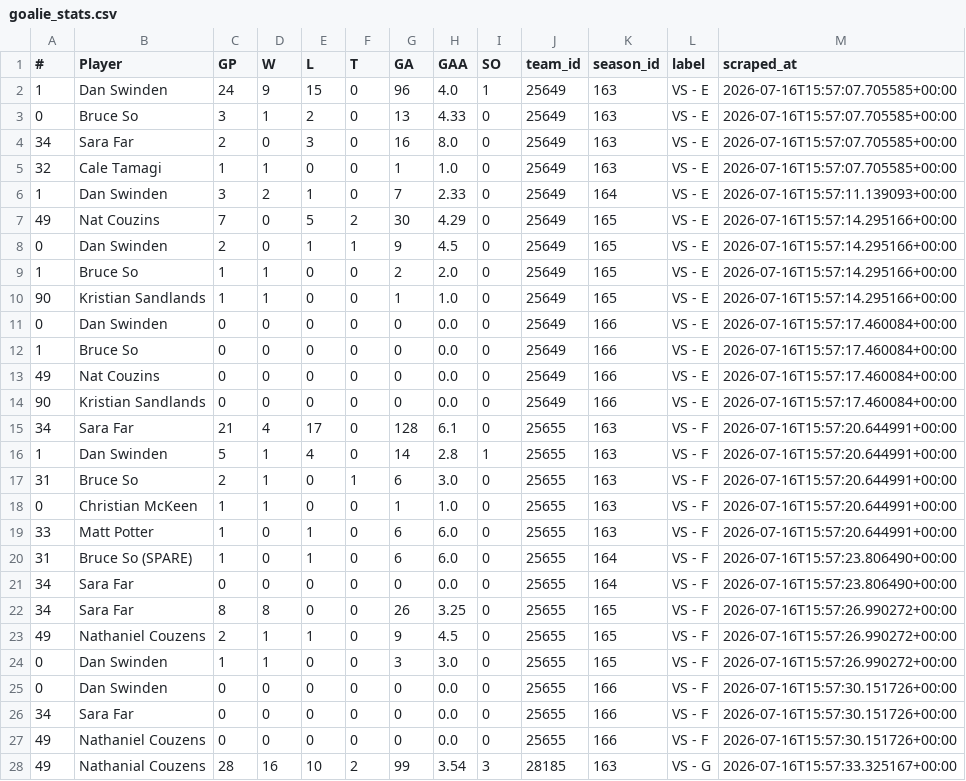
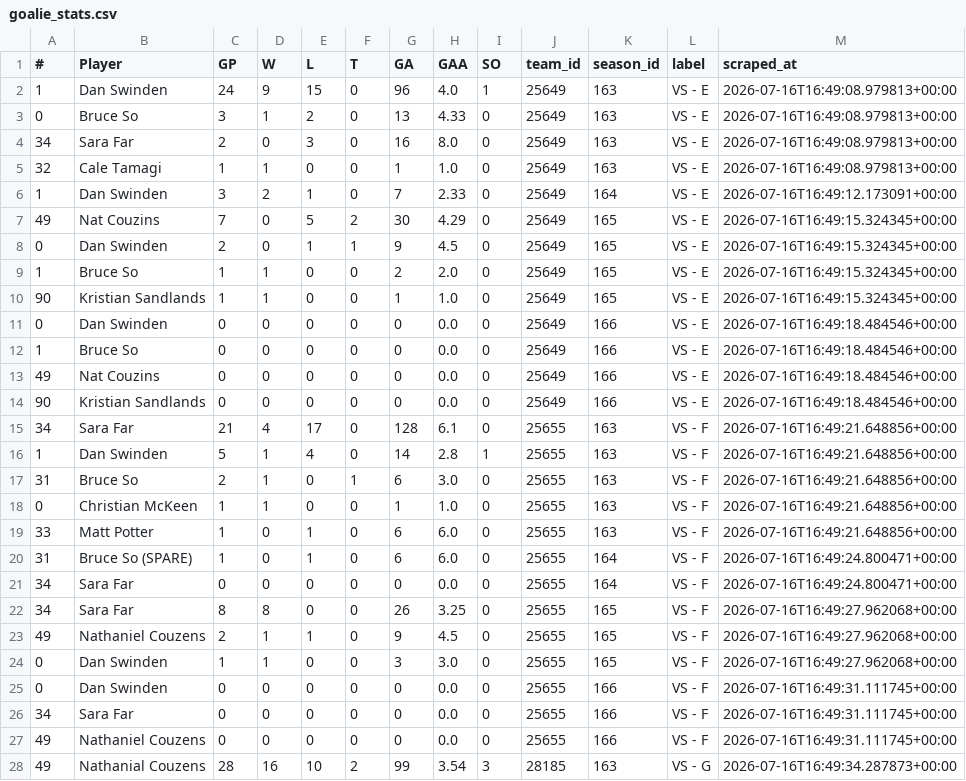
Before and after one commit to sw1nd3n/govs-stats, a CSV file: goalie_stats.csv, drawn as a sheet; only a part is shown; the diff covers the shown part only.

Commit message:
Stats refresh 2026-07-16

```diff
--- a/goalie_stats.csv
+++ b/goalie_stats.csv
@@ -1,28 +1,28 @@
 #,Player,GP,W,L,T,GA,GAA,SO,team_id,season_id,label,scraped_at
-1,Dan Swinden,24,9,15,0,96,4.0,1,25649,163,VS - E,2026-07-16T15:57:07.705585+00:00
-0,Bruce So,3,1,2,0,13,4.33,0,25649,163,VS - E,2026-07-16T15:57:07.705585+00:00
-34,Sara Far,2,0,3,0,16,8.0,0,25649,163,VS - E,2026-07-16T15:57:07.705585+00:00
-32,Cale Tamagi,1,1,0,0,1,1.0,0,25649,163,VS - E,2026-07-16T15:57:07.705585+00:00
-1,Dan Swinden,3,2,1,0,7,2.33,0,25649,164,VS - E,2026-07-16T15:57:11.139093+00:00
-49,Nat Couzins,7,0,5,2,30,4.29,0,25649,165,VS - E,2026-07-16T15:57:14.295166+00:00
-0,Dan Swinden,2,0,1,1,9,4.5,0,25649,165,VS - E,2026-07-16T15:57:14.295166+00:00
-1,Bruce So,1,1,0,0,2,2.0,0,25649,165,VS - E,2026-07-16T15:57:14.295166+00:00
-90,Kristian Sandlands,1,1,0,0,1,1.0,0,25649,165,VS - E,2026-07-16T15:57:14.295166+00:00
-0,Dan Swinden,0,0,0,0,0,0.0,0,25649,166,VS - E,2026-07-16T15:57:17.460084+00:00
-1,Bruce So,0,0,0,0,0,0.0,0,25649,166,VS - E,2026-07-16T15:57:17.460084+00:00
-49,Nat Couzins,0,0,0,0,0,0.0,0,25649,166,VS - E,2026-07-16T15:57:17.460084+00:00
-90,Kristian Sandlands,0,0,0,0,0,0.0,0,25649,166,VS - E,2026-07-16T15:57:17.460084+00:00
-34,Sara Far,21,4,17,0,128,6.1,0,25655,163,VS - F,2026-07-16T15:57:20.644991+00:00
-1,Dan Swinden,5,1,4,0,14,2.8,1,25655,163,VS - F,2026-07-16T15:57:20.644991+00:00
-31,Bruce So,2,1,0,1,6,3.0,0,25655,163,VS - F,2026-07-16T15:57:20.644991+00:00
-0,Christian McKeen,1,1,0,0,1,1.0,0,25655,163,VS - F,2026-07-16T15:57:20.644991+00:00
-33,Matt Potter,1,0,1,0,6,6.0,0,25655,163,VS - F,2026-07-16T15:57:20.644991+00:00
-31,Bruce So (SPARE),1,0,1,0,6,6.0,0,25655,164,VS - F,2026-07-16T15:57:23.806490+00:00
-34,Sara Far,0,0,0,0,0,0.0,0,25655,164,VS - F,2026-07-16T15:57:23.806490+00:00
-34,Sara Far,8,8,0,0,26,3.25,0,25655,165,VS - F,2026-07-16T15:57:26.990272+00:00
-49,Nathaniel Couzens,2,1,1,0,9,4.5,0,25655,165,VS - F,2026-07-16T15:57:26.990272+00:00
-0,Dan Swinden,1,1,0,0,3,3.0,0,25655,165,VS - F,2026-07-16T15:57:26.990272+00:00
-0,Dan Swinden,0,0,0,0,0,0.0,0,25655,166,VS - F,2026-07-16T15:57:30.151726+00:00
-34,Sara Far,0,0,0,0,0,0.0,0,25655,166,VS - F,2026-07-16T15:57:30.151726+00:00
-49,Nathaniel Couzens,0,0,0,0,0,0.0,0,25655,166,VS - F,2026-07-16T15:57:30.151726+00:00
-49,Nathanial Couzens,28,16,10,2,99,3.54,3,28185,163,VS - G,2026-07-16T15:57:33.325167+00:00
+1,Dan Swinden,24,9,15,0,96,4.0,1,25649,163,VS - E,2026-07-16T16:49:08.979813+00:00
+0,Bruce So,3,1,2,0,13,4.33,0,25649,163,VS - E,2026-07-16T16:49:08.979813+00:00
+34,Sara Far,2,0,3,0,16,8.0,0,25649,163,VS - E,2026-07-16T16:49:08.979813+00:00
+32,Cale Tamagi,1,1,0,0,1,1.0,0,25649,163,VS - E,2026-07-16T16:49:08.979813+00:00
+1,Dan Swinden,3,2,1,0,7,2.33,0,25649,164,VS - E,2026-07-16T16:49:12.173091+00:00
+49,Nat Couzins,7,0,5,2,30,4.29,0,25649,165,VS - E,2026-07-16T16:49:15.324345+00:00
+0,Dan Swinden,2,0,1,1,9,4.5,0,25649,165,VS - E,2026-07-16T16:49:15.324345+00:00
+1,Bruce So,1,1,0,0,2,2.0,0,25649,165,VS - E,2026-07-16T16:49:15.324345+00:00
+90,Kristian Sandlands,1,1,0,0,1,1.0,0,25649,165,VS - E,2026-07-16T16:49:15.324345+00:00
+0,Dan Swinden,0,0,0,0,0,0.0,0,25649,166,VS - E,2026-07-16T16:49:18.484546+00:00
+1,Bruce So,0,0,0,0,0,0.0,0,25649,166,VS - E,2026-07-16T16:49:18.484546+00:00
+49,Nat Couzins,0,0,0,0,0,0.0,0,25649,166,VS - E,2026-07-16T16:49:18.484546+00:00
+90,Kristian Sandlands,0,0,0,0,0,0.0,0,25649,166,VS - E,2026-07-16T16:49:18.484546+00:00
+34,Sara Far,21,4,17,0,128,6.1,0,25655,163,VS - F,2026-07-16T16:49:21.648856+00:00
+1,Dan Swinden,5,1,4,0,14,2.8,1,25655,163,VS - F,2026-07-16T16:49:21.648856+00:00
+31,Bruce So,2,1,0,1,6,3.0,0,25655,163,VS - F,2026-07-16T16:49:21.648856+00:00
+0,Christian McKeen,1,1,0,0,1,1.0,0,25655,163,VS - F,2026-07-16T16:49:21.648856+00:00
+33,Matt Potter,1,0,1,0,6,6.0,0,25655,163,VS - F,2026-07-16T16:49:21.648856+00:00
+31,Bruce So (SPARE),1,0,1,0,6,6.0,0,25655,164,VS - F,2026-07-16T16:49:24.800471+00:00
+34,Sara Far,0,0,0,0,0,0.0,0,25655,164,VS - F,2026-07-16T16:49:24.800471+00:00
+34,Sara Far,8,8,0,0,26,3.25,0,25655,165,VS - F,2026-07-16T16:49:27.962068+00:00
+49,Nathaniel Couzens,2,1,1,0,9,4.5,0,25655,165,VS - F,2026-07-16T16:49:27.962068+00:00
+0,Dan Swinden,1,1,0,0,3,3.0,0,25655,165,VS - F,2026-07-16T16:49:27.962068+00:00
+0,Dan Swinden,0,0,0,0,0,0.0,0,25655,166,VS - F,2026-07-16T16:49:31.111745+00:00
+34,Sara Far,0,0,0,0,0,0.0,0,25655,166,VS - F,2026-07-16T16:49:31.111745+00:00
+49,Nathaniel Couzens,0,0,0,0,0,0.0,0,25655,166,VS - F,2026-07-16T16:49:31.111745+00:00
+49,Nathanial Couzens,28,16,10,2,99,3.54,3,28185,163,VS - G,2026-07-16T16:49:34.287873+00:00
```
Also changed, not shown: 15 edited cells elsewhere in this file, player_stats.csv, 2 other files.
